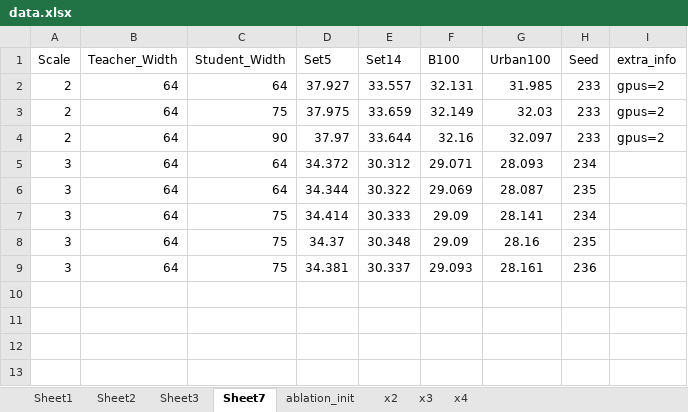
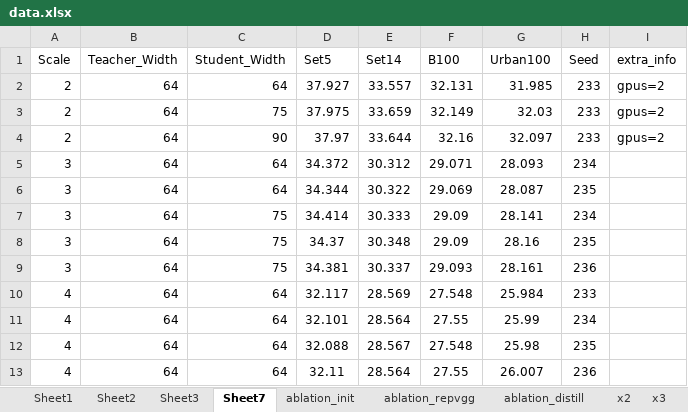
Before and after one commit to wukailu/EDSR-PyTorch, an Excel workbook: experiment/fig1/data.xlsx, sheet Sheet7, drawn as a sheet; values as stored, in another font and other column widths than the file's, no borders; the diff names each change by its address in the sheet, - before the commit and + after, or states it on an @@ line.

```diff
--- a/experiment/fig1/data.xlsx (sheet Sheet7)
+++ b/experiment/fig1/data.xlsx (sheet Sheet7)
+sheet tab: ablation_repvgg
+sheet tab: ablation_distill
+row 10: 4 | 64 | 64 | 32.117 | 28.569 | 27.548 | 25.984 | 233
+row 11: 4 | 64 | 64 | 32.101 | 28.564 | 27.55 | 25.99 | 234
+row 12: 4 | 64 | 64 | 32.088 | 28.567 | 27.548 | 25.98 | 235
+row 13: 4 | 64 | 64 | 32.11 | 28.564 | 27.55 | 26.007 | 236
```
Also changed, not shown: sheet ablation_init, 3 other files.
